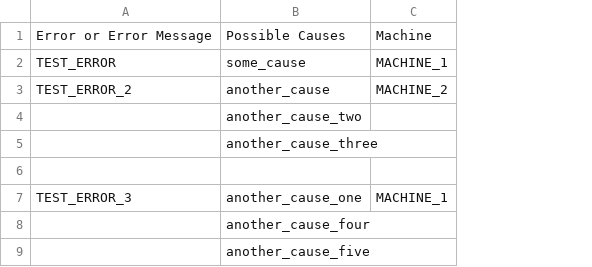
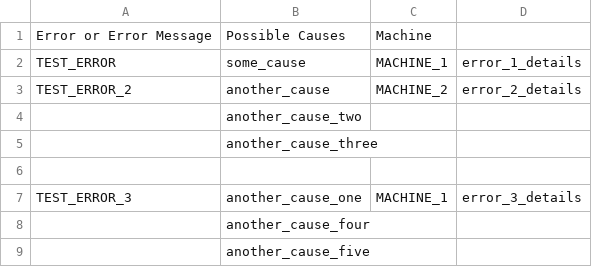
Before and after one commit to AdelaideBaron/error-codes, a CSV file: src/main/resources/data/error_codes_test_file_newest_all_in_one.csv, drawn as a sheet; the diff names each change by its address in the sheet, - before the commit and + after, or states it on an @@ line.

Commit message:
adding error code description and mapping to selected error page

```diff
--- a/src/main/resources/data/error_codes_test_file_newest_all_in_one.csv
+++ b/src/main/resources/data/error_codes_test_file_newest_all_in_one.csv
+column D, rows 2-7: error_1_details | error_2_details |  |  |  | error_3_details
```
Also changed, not shown: 3 other files.
